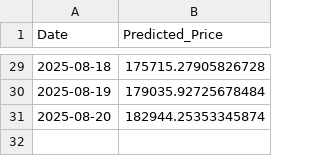
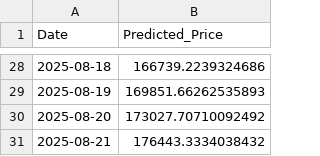
Before and after one commit to Aum107/Bitcoin-Prediction-Dashboard, a CSV file: xgboost_btc_price.csv, drawn as a sheet; only a part is shown, gaps mark what is left out; the diff covers the shown part only.

```diff
--- a/xgboost_btc_price.csv
+++ b/xgboost_btc_price.csv
@@ -29,3 +28,4 @@ Date,Predicted_Price
-2025-08-18,175715.27905826728
-2025-08-19,179035.92725678484
-2025-08-20,182944.25353345874
+2025-08-18,166739.2239324686
+2025-08-19,169851.66262535893
+2025-08-20,173027.70710092492
+2025-08-21,176443.3334038432
```
Also changed, not shown: 1 removed row and 26 edited cells elsewhere in this file, lstm_cnn_btc_price.csv.
